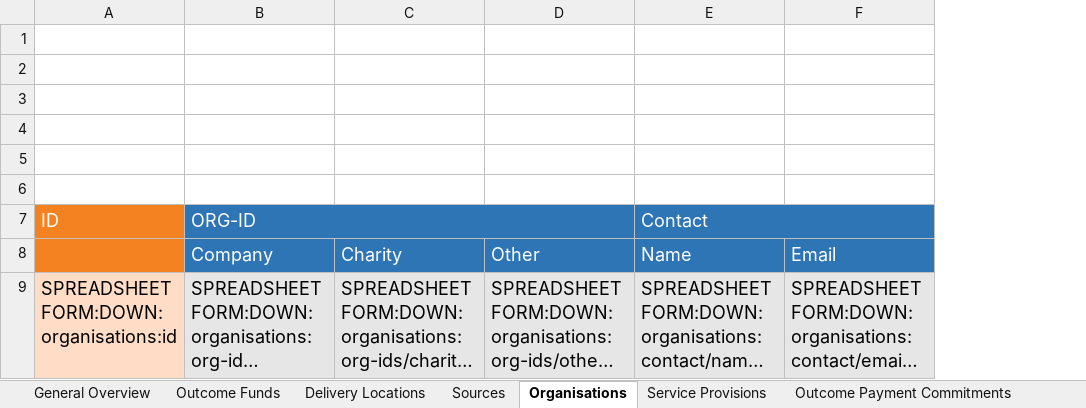
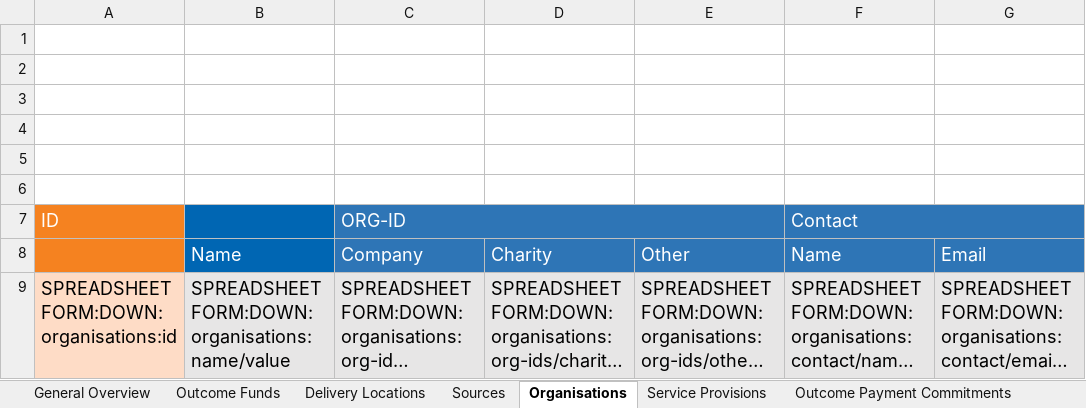
Before and after one commit to INDIGO-Initiative/database-app, an Excel workbook: indigo/spreadsheetform_guides/project.xlsx, sheet Organisations, drawn as a sheet; only a part is shown; long unchanged cells end in …; values as stored, in another font and other column widths than the file's, no borders; the diff names each change by its address in the sheet, - before the commit and + after, or states it on an @@ line.

Commit message:
project: Add organisation name to spreadsheets

```diff
--- a/indigo/spreadsheetform_guides/project.xlsx (sheet Organisations)
+++ b/indigo/spreadsheetform_guides/project.xlsx (sheet Organisations)
+column B, rows 8-9: Name | SPREADSHEETFORM:DOWN:organisations:name/value
```
Also changed, not shown: indigo/spreadsheetform_guides/project-public.xlsx, 2 other files.
